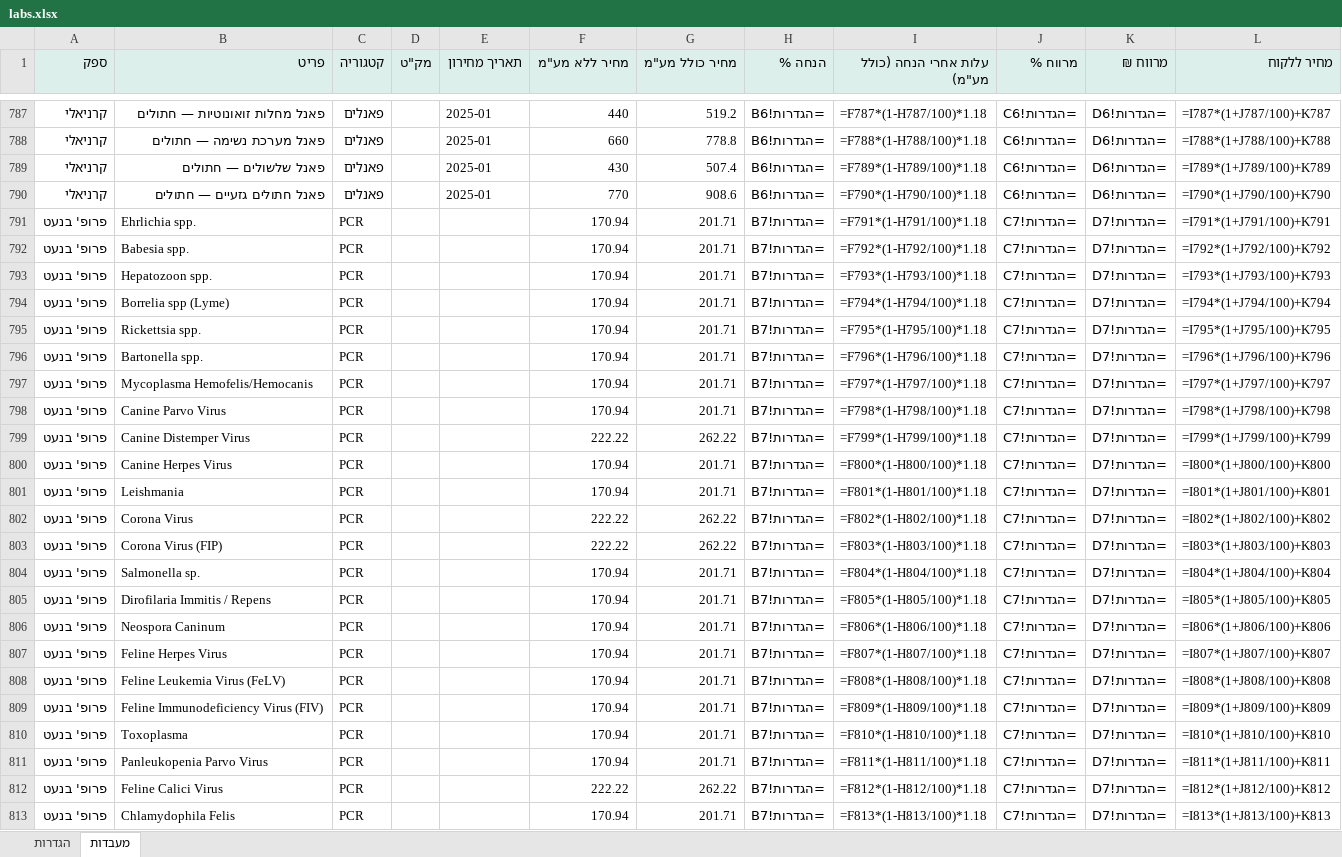
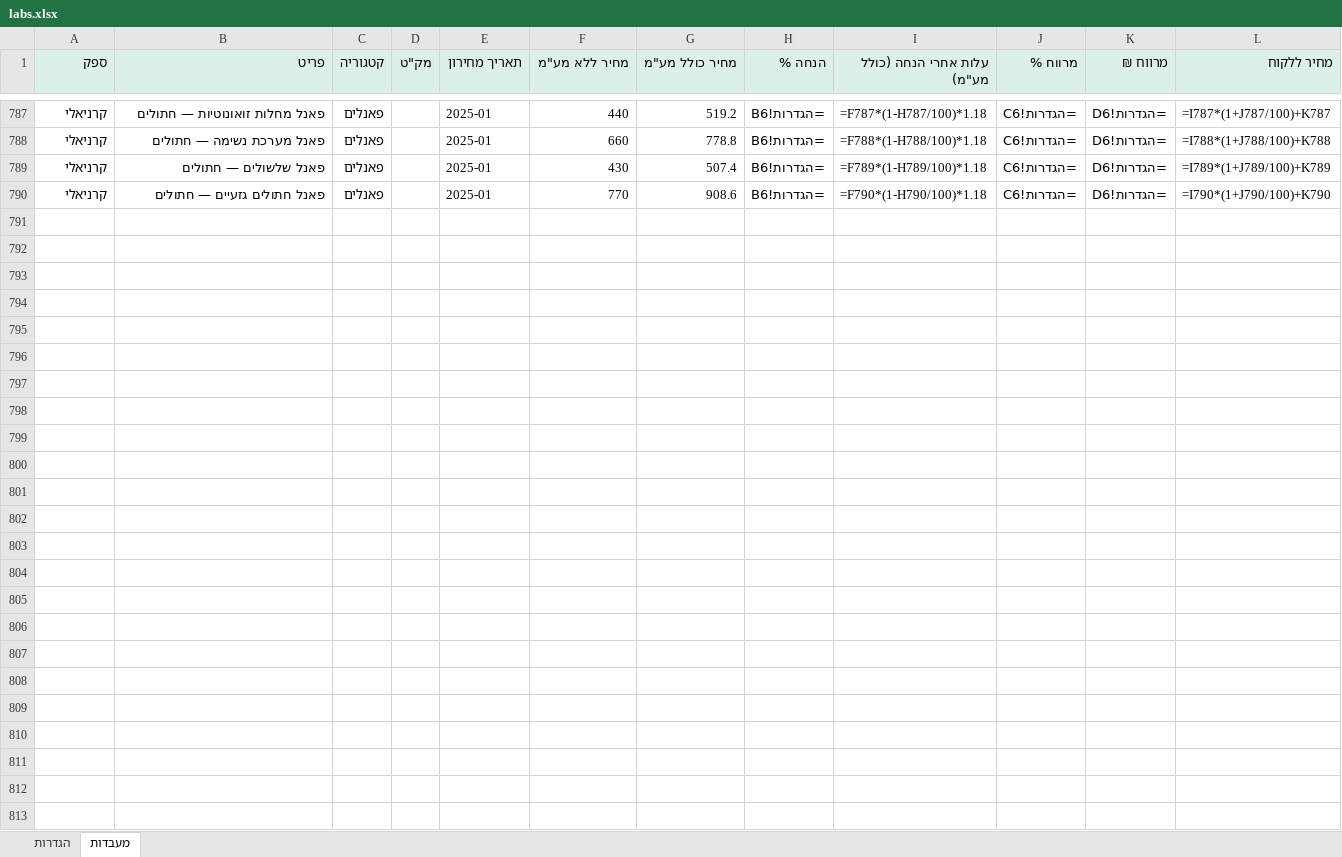
Before and after one commit to vetrinarbatyam-dotcor/vet-pricelists, an Excel workbook: downloads/labs.xlsx, sheet מעבדות, drawn as a sheet; only a part is shown, gaps mark what is left out; values as stored, in another font and other column widths than the file's, no borders; formulas without a stored value are shown as written; the diff names each change by its address in the sheet, - before the commit and + after, or states it on an @@ line.

```diff
--- a/downloads/labs.xlsx (sheet מעבדות)
+++ b/downloads/labs.xlsx (sheet מעבדות)
-row 791: פרופ' בנעט | Ehrlichia spp. | PCR |  |  | 170.94 | 201.71 | =הגדרות!B7 | =F791*(1-H791/100)*1.18 | =הגדרות!C7 | =הגדרות!D7 | =I791*(1+J791/100)+K791
-row 792: פרופ' בנעט | Babesia spp. | PCR |  |  | 170.94 | 201.71 | =הגדרות!B7 | =F792*(1-H792/100)*1.18 | =הגדרות!C7 | =הגדרות!D7 | =I792*(1+J792/100)+K792
-row 793: פרופ' בנעט | Hepatozoon spp. | PCR |  |  | 170.94 | 201.71 | =הגדרות!B7 | =F793*(1-H793/100)*1.18 | =הגדרות!C7 | =הגדרות!D7 | =I793*(1+J793/100)+K793
-row 794: פרופ' בנעט | Borrelia spp (Lyme) | PCR |  |  | 170.94 | 201.71 | =הגדרות!B7 | =F794*(1-H794/100)*1.18 | =הגדרות!C7 | =הגדרות!D7 | =I794*(1+J794/100)+K794
-row 795: פרופ' בנעט | Rickettsia spp. | PCR |  |  | 170.94 | 201.71 | =הגדרות!B7 | =F795*(1-H795/100)*1.18 | =הגדרות!C7 | =הגדרות!D7 | =I795*(1+J795/100)+K795
-row 796: פרופ' בנעט | Bartonella spp. | PCR |  |  | 170.94 | 201.71 | =הגדרות!B7 | =F796*(1-H796/100)*1.18 | =הגדרות!C7 | =הגדרות!D7 | =I796*(1+J796/100)+K796
-row 797: פרופ' בנעט | Mycoplasma Hemofelis/Hemocanis | PCR |  |  | 170.94 | 201.71 | =הגדרות!B7 | =F797*(1-H797/100)*1.18 | =הגדרות!C7 | =הגדרות!D7 | =I797*(1+J797/100)+K797
-row 798: פרופ' בנעט | Canine Parvo Virus | PCR |  |  | 170.94 | 201.71 | =הגדרות!B7 | =F798*(1-H798/100)*1.18 | =הגדרות!C7 | =הגדרות!D7 | =I798*(1+J798/100)+K798
-row 799: פרופ' בנעט | Canine Distemper Virus | PCR |  |  | 222.22 | 262.22 | =הגדרות!B7 | =F799*(1-H799/100)*1.18 | =הגדרות!C7 | =הגדרות!D7 | =I799*(1+J799/100)+K799
-row 800: פרופ' בנעט | Canine Herpes Virus | PCR |  |  | 170.94 | 201.71 | =הגדרות!B7 | =F800*(1-H800/100)*1.18 | =הגדרות!C7 | =הגדרות!D7 | =I800*(1+J800/100)+K800
-row 801: פרופ' בנעט | Leishmania | PCR |  |  | 170.94 | 201.71 | =הגדרות!B7 | =F801*(1-H801/100)*1.18 | =הגדרות!C7 | =הגדרות!D7 | =I801*(1+J801/100)+K801
-row 802: פרופ' בנעט | Corona Virus | PCR |  |  | 222.22 | 262.22 | =הגדרות!B7 | =F802*(1-H802/100)*1.18 | =הגדרות!C7 | =הגדרות!D7 | =I802*(1+J802/100)+K802
-row 803: פרופ' בנעט | Corona Virus (FIP) | PCR |  |  | 222.22 | 262.22 | =הגדרות!B7 | =F803*(1-H803/100)*1.18 | =הגדרות!C7 | =הגדרות!D7 | =I803*(1+J803/100)+K803
-row 804: פרופ' בנעט | Salmonella sp. | PCR |  |  | 170.94 | 201.71 | =הגדרות!B7 | =F804*(1-H804/100)*1.18 | =הגדרות!C7 | =הגדרות!D7 | =I804*(1+J804/100)+K804
-row 805: פרופ' בנעט | Dirofilaria Immitis / Repens | PCR |  |  | 170.94 | 201.71 | =הגדרות!B7 | =F805*(1-H805/100)*1.18 | =הגדרות!C7 | =הגדרות!D7 | =I805*(1+J805/100)+K805
-row 806: פרופ' בנעט | Neospora Caninum | PCR |  |  | 170.94 | 201.71 | =הגדרות!B7 | =F806*(1-H806/100)*1.18 | =הגדרות!C7 | =הגדרות!D7 | =I806*(1+J806/100)+K806
-row 807: פרופ' בנעט | Feline Herpes Virus | PCR |  |  | 170.94 | 201.71 | =הגדרות!B7 | =F807*(1-H807/100)*1.18 | =הגדרות!C7 | =הגדרות!D7 | =I807*(1+J807/100)+K807
-row 808: פרופ' בנעט | Feline Leukemia Virus (FeLV) | PCR |  |  | 170.94 | 201.71 | =הגדרות!B7 | =F808*(1-H808/100)*1.18 | =הגדרות!C7 | =הגדרות!D7 | =I808*(1+J808/100)+K808
-row 809: פרופ' בנעט | Feline Immunodeficiency Virus (FIV) | PCR |  |  | 170.94 | 201.71 | =הגדרות!B7 | =F809*(1-H809/100)*1.18 | =הגדרות!C7 | =הגדרות!D7 | =I809*(1+J809/100)+K809
-row 810: פרופ' בנעט | Toxoplasma | PCR |  |  | 170.94 | 201.71 | =הגדרות!B7 | =F810*(1-H810/100)*1.18 | =הגדרות!C7 | =הגדרות!D7 | =I810*(1+J810/100)+K810
-row 811: פרופ' בנעט | Panleukopenia Parvo Virus | PCR |  |  | 170.94 | 201.71 | =הגדרות!B7 | =F811*(1-H811/100)*1.18 | =הגדרות!C7 | =הגדרות!D7 | =I811*(1+J811/100)+K811
-row 812: פרופ' בנעט | Feline Calici Virus | PCR |  |  | 222.22 | 262.22 | =הגדרות!B7 | =F812*(1-H812/100)*1.18 | =הגדרות!C7 | =הגדרות!D7 | =I812*(1+J812/100)+K812
-row 813: פרופ' בנעט | Chlamydophila Felis | PCR |  |  | 170.94 | 201.71 | =הגדרות!B7 | =F813*(1-H813/100)*1.18 | =הגדרות!C7 | =הגדרות!D7 | =I813*(1+J813/100)+K813
```
Also changed, not shown: sheet הגדרות, downloads/food.xlsx, downloads/medical.xlsx, 8 other files.
